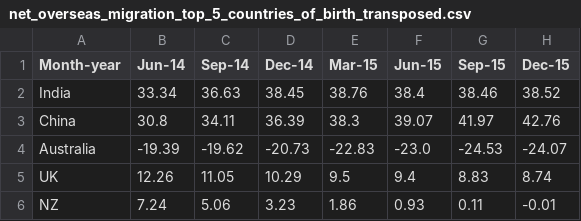
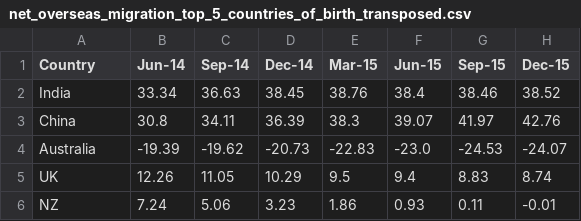
Before and after one commit to kluk0007/kluk0007_Monash_FIT3179_A2, a CSV file: data/net_overseas_migration_top_5_countries_of_birth_transposed.csv, drawn as a sheet; only a part is shown; the diff names each change by its address in the sheet, - before the commit and + after, or states it on an @@ line.

Commit message:
Update net_overseas_migration_top_5_countries_of_birth_transposed.csv

```diff
--- a/data/net_overseas_migration_top_5_countries_of_birth_transposed.csv
+++ b/data/net_overseas_migration_top_5_countries_of_birth_transposed.csv
-A1: Month-year
+A1: Country
```
